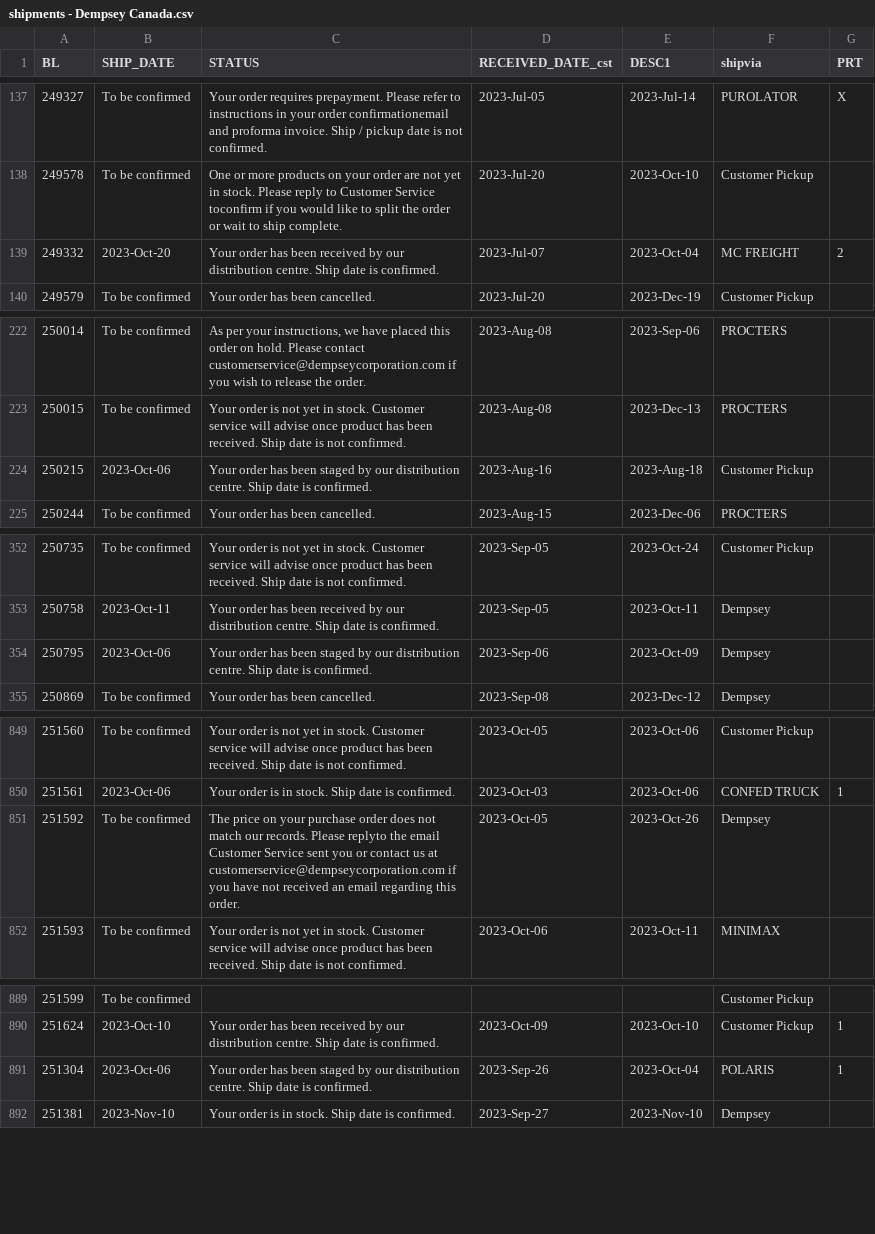
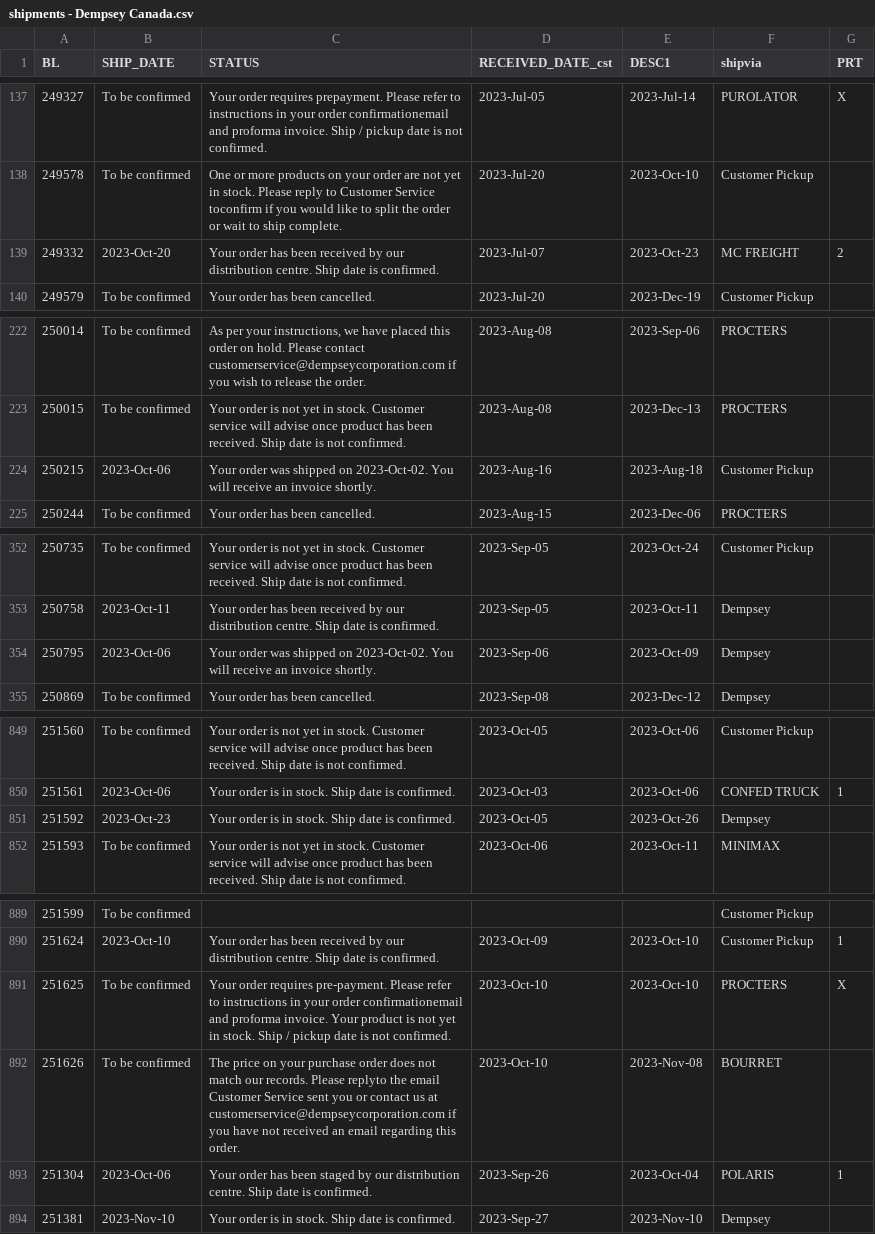
Before and after one commit to dempseysystems/dempseysystems.github.io, a CSV file: shipments - Dempsey Canada.csv, drawn as a sheet; only a part is shown, gaps mark what is left out; the diff covers the shown part only.

```diff
--- a/shipments - Dempsey Canada.csv
+++ b/shipments - Dempsey Canada.csv
@@ -138,3 +138,3 @@ BL,SHIP_DATE,STATUS,RECEIVED_DATE_cst,DESC1,shipvia,PRT
 249578,To be confirmed,One or more products on your order are not yet in stock. Please reply to Customer Service toconfirm if you would like to split the order or wait to ship complete.,2023-Jul-20,2023-Oct-10,Customer Pickup,
-249332,2023-Oct-20,Your order has been received by our distribution centre. Ship date is confirmed.,2023-Jul-07,2023-Oct-04,MC FREIGHT,2
+249332,2023-Oct-20,Your order has been received by our distribution centre. Ship date is confirmed.,2023-Jul-07,2023-Oct-23,MC FREIGHT,2
 249579,To be confirmed,Your order has been cancelled.,2023-Jul-20,2023-Dec-19,Customer Pickup,
@@ -223,3 +223,3 @@ BL,SHIP_DATE,STATUS,RECEIVED_DATE_cst,DESC1,shipvia,PRT
 250015,To be confirmed,Your order is not yet in stock. Customer service will advise once product has been received. Ship date is not confirmed.,2023-Aug-08,2023-Dec-13,PROCTERS,
-250215,2023-Oct-06,Your order has been staged by our distribution centre. Ship date is confirmed.,2023-Aug-16,2023-Aug-18,Customer Pickup,
+250215,2023-Oct-06,Your order was shipped on 2023-Oct-02. You will receive an invoice shortly.,2023-Aug-16,2023-Aug-18,Customer Pickup,
 250244,To be confirmed,Your order has been cancelled.,2023-Aug-15,2023-Dec-06,PROCTERS,
@@ -353,3 +353,3 @@ BL,SHIP_DATE,STATUS,RECEIVED_DATE_cst,DESC1,shipvia,PRT
 250758,2023-Oct-11,Your order has been received by our distribution centre. Ship date is confirmed.,2023-Sep-05,2023-Oct-11,Dempsey,
-250795,2023-Oct-06,Your order has been staged by our distribution centre. Ship date is confirmed.,2023-Sep-06,2023-Oct-09,Dempsey,
+250795,2023-Oct-06,Your order was shipped on 2023-Oct-02. You will receive an invoice shortly.,2023-Sep-06,2023-Oct-09,Dempsey,
 250869,To be confirmed,Your order has been cancelled.,2023-Sep-08,2023-Dec-12,Dempsey,
@@ -850,3 +850,3 @@ BL,SHIP_DATE,STATUS,RECEIVED_DATE_cst,DESC1,shipvia,PRT
 251561,2023-Oct-06,Your order is in stock. Ship date is confirmed.,2023-Oct-03,2023-Oct-06,CONFED TRUCK,1
-251592,To be confirmed,The price on your purchase order does not match our records. Please replyto the email Customer Service sent you or contact us at customerservice@dempseycorporation.com if you have not received an email regarding this order.,2023-Oct-05,2023-Oct-26,Dempsey,
+251592,2023-Oct-23,Your order is in stock. Ship date is confirmed.,2023-Oct-05,2023-Oct-26,Dempsey,
 251593,To be confirmed,Your order is not yet in stock. Customer service will advise once product has been received. Ship date is not confirmed.,2023-Oct-06,2023-Oct-11,MINIMAX,
@@ -890,2 +890,4 @@ BL,SHIP_DATE,STATUS,RECEIVED_DATE_cst,DESC1,shipvia,PRT
 251624,2023-Oct-10,Your order has been received by our distribution centre. Ship date is confirmed.,2023-Oct-09,2023-Oct-10,Customer Pickup,1
+251625,To be confirmed,Your order requires pre-payment. Please refer to instructions in your order confirmationemail and proforma invoice. Your product is not yet in stock. Ship / pickup date is not confirmed.,2023-Oct-10,2023-Oct-10,PROCTERS,X
+251626,To be confirmed,The price on your purchase order does not match our records. Please replyto the email Customer Service sent you or contact us at customerservice@dempseycorporation.com if you have not received an email regarding this order.,2023-Oct-10,2023-Nov-08,BOURRET,
 251304,2023-Oct-06,Your order has been staged by our distribution centre. Ship date is confirmed.,2023-Sep-26,2023-Oct-04,POLARIS,1
```
Also changed, not shown: 2 edited cells elsewhere in this file, ordhfile-french - Dempsey Canada.csv, 9 other files.
